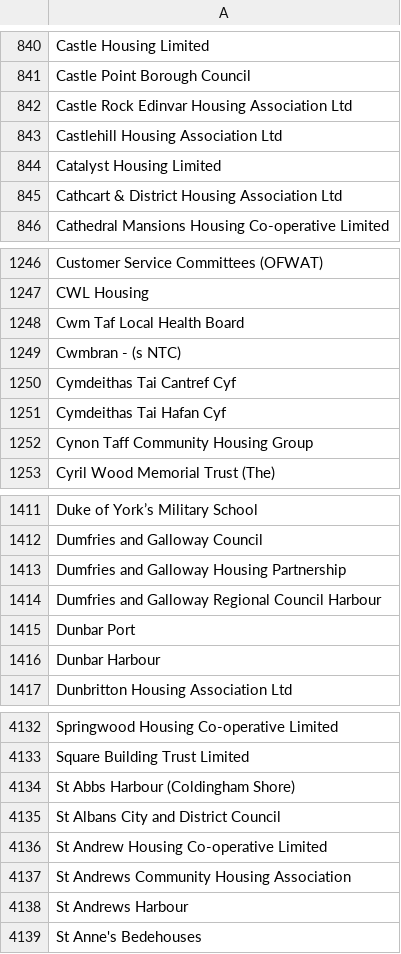
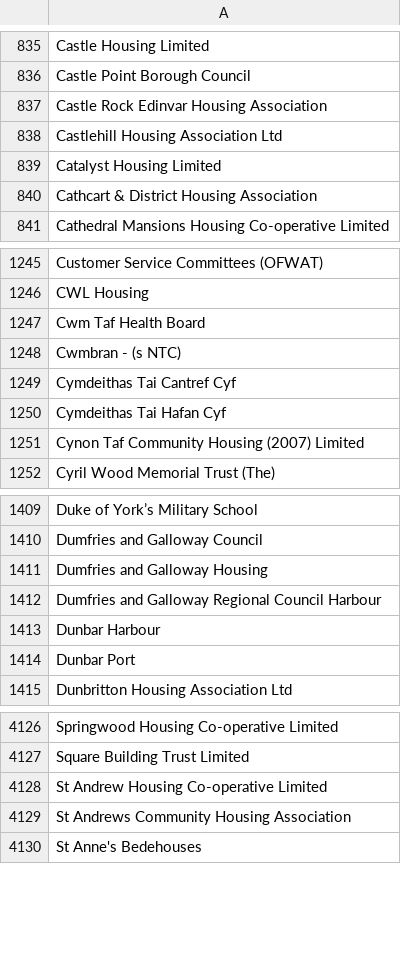
Before and after one commit to openregister/government-organisation-data, a TSV file: lists/ons-public-sector-classification/list.tsv, drawn as a sheet; only a part is shown, gaps mark what is left out; the diff covers the shown part only.

```diff
--- a/lists/ons-public-sector-classification/list.tsv
+++ b/lists/ons-public-sector-classification/list.tsv
@@ -841,6 +836,6 @@ Castle Housing Limited
 Castle Point Borough Council
-Castle Rock Edinvar Housing Association Ltd
+Castle Rock Edinvar Housing Association
 Castlehill Housing Association Ltd
 Catalyst Housing Limited
-Cathcart & District Housing Association Ltd
+Cathcart & District Housing Association
 Cathedral Mansions Housing Co-operative Limited
@@ -1247,3 +1246,3 @@ Customer Service Committees (OFWAT)
 CWL Housing
-Cwm Taf Local Health Board
+Cwm Taf Health Board
 Cwmbran - (s NTC)
@@ -1251,3 +1250,3 @@ Cymdeithas Tai Cantref Cyf
 Cymdeithas Tai Hafan Cyf
-Cynon Taff Community Housing Group
+Cynon Taf Community Housing (2007) Limited
 Cyril Wood Memorial Trust (The)
@@ -1412,6 +1410,6 @@ Duke of York’s Military School
 Dumfries and Galloway Council
-Dumfries and Galloway Housing Partnership
+Dumfries and Galloway Housing
 Dumfries and Galloway Regional Council Harbour
-Dunbar Port
 Dunbar Harbour
+Dunbar Port
 Dunbritton Housing Association Ltd
@@ -4133,7 +4127,4 @@ Springwood Housing Co-operative Limited
 Square Building Trust Limited
-St Abbs Harbour (Coldingham Shore)
-St Albans City and District Council
 St Andrew Housing Co-operative Limited
 St Andrews Community Housing Association
-St Andrews Harbour
 St Anne's Bedehouses
```
Also changed, not shown: 29 added rows, 37 removed rows, 1 moved row and 56 edited cells elsewhere in this file, 2 other files.
